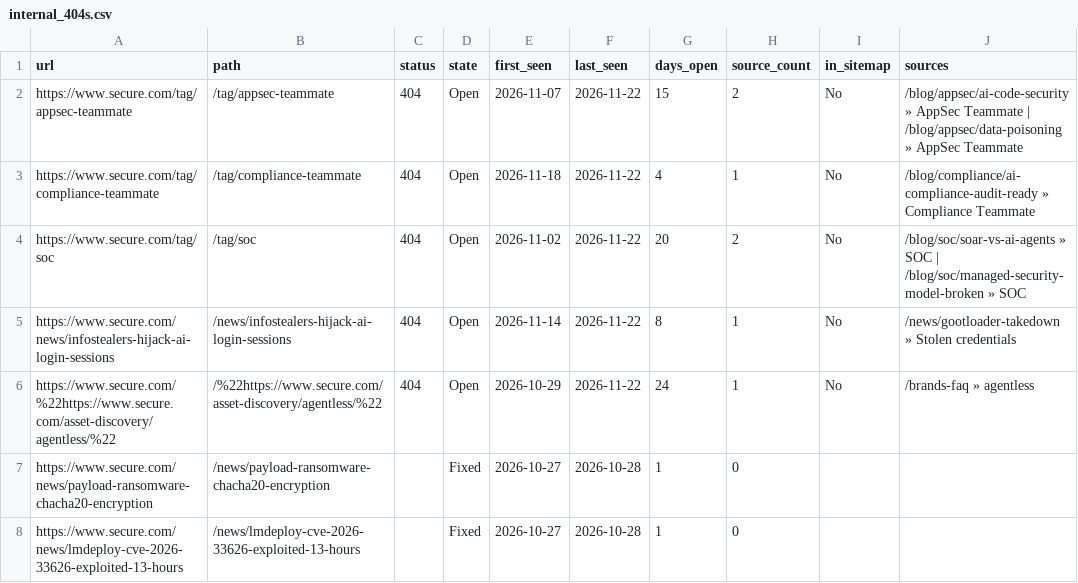
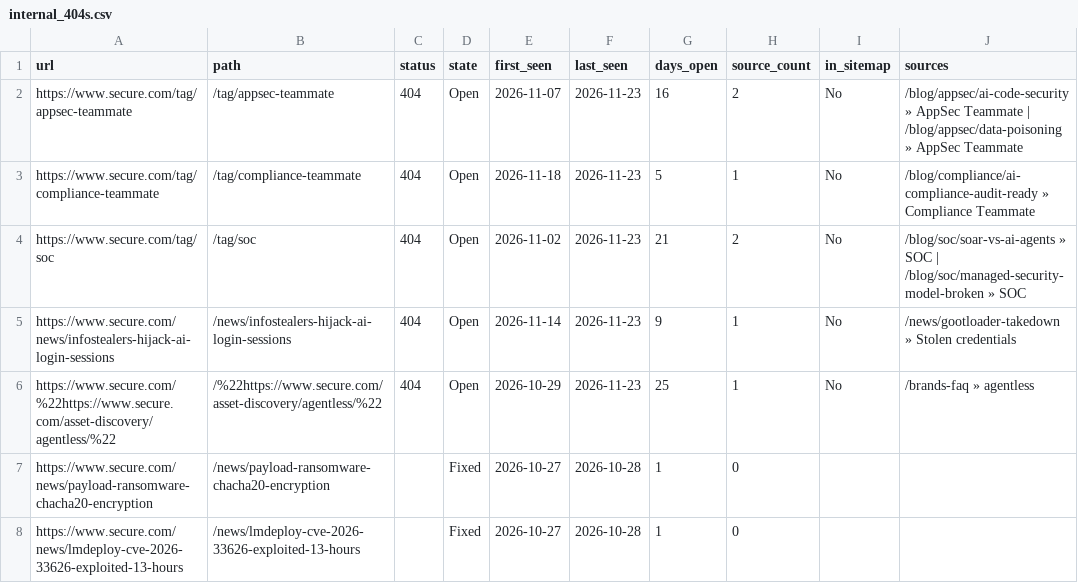
Before and after one commit to thatsocool-mate/secure-404-tracker, a CSV file: data/internal_404s.csv, drawn as a sheet; only a part is shown; the diff names each change by its address in the sheet, - before the commit and + after, or states it on an @@ line.

```diff
--- a/data/internal_404s.csv
+++ b/data/internal_404s.csv
-F2:F6 (last_seen): 2026-11-22
+F2:F6 (last_seen): 2026-11-23
-G2 (days_open): 15
+G2 (days_open): 16
-G3 (days_open): 4
+G3 (days_open): 5
-G4 (days_open): 20
+G4 (days_open): 21
-G5 (days_open): 8
+G5 (days_open): 9
-G6 (days_open): 24
+G6 (days_open): 25
```
Also changed, not shown: data/internal_404_runs.csv, 1 other file.
